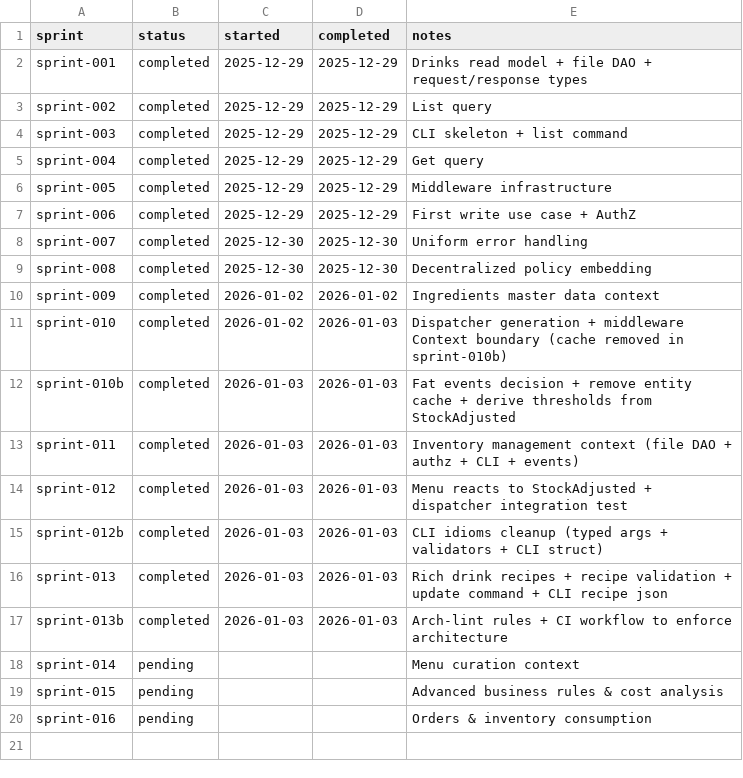
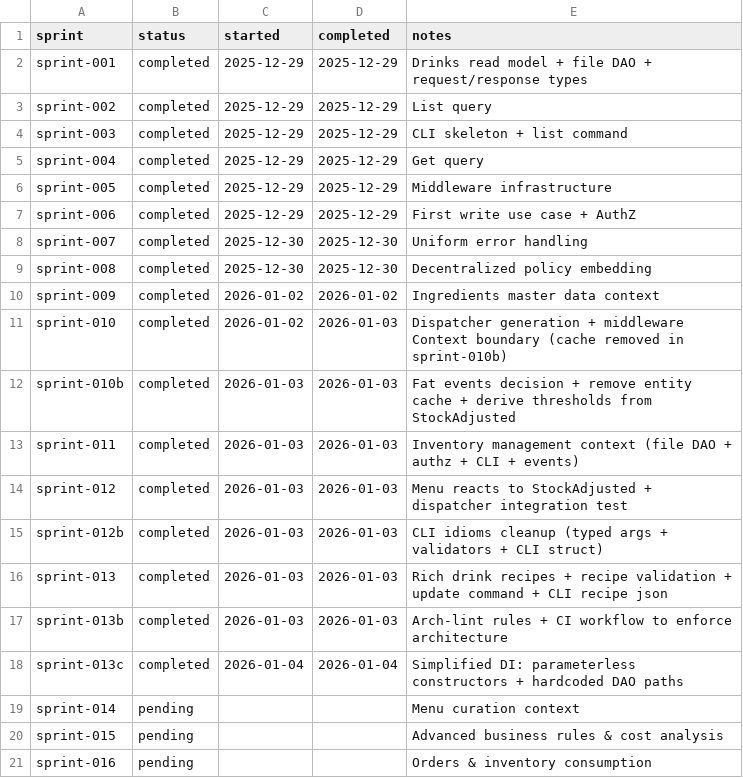
Before and after one commit to TheFellow/go-modular-monolith, a CSV file: .ai/sprints/ledger.csv, drawn as a sheet; the diff names each change by its address in the sheet, - before the commit and + after, or states it on an @@ line.

Commit message:
Simplify module initialization: replace path-based constructors with `package.New()` and delegate DAO/queries creation internally across modules.

```diff
--- a/.ai/sprints/ledger.csv
+++ b/.ai/sprints/ledger.csv
+row 18: sprint-013c | completed | 2026-01-04 | 2026-01-04 | Simplified DI: parameterless constructors + hardcoded DAO paths
```
Also changed, not shown: 35 other files.
